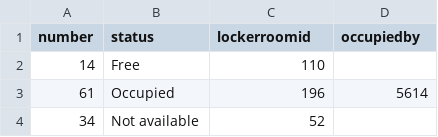
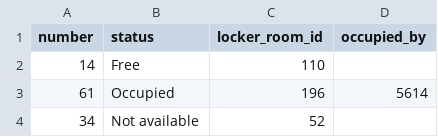
Before and after one commit to avtorgenii/GymDB, a CSV file: csv/locker.csv, drawn as a sheet; only a part is shown.

```diff
--- a/csv/locker.csv
+++ b/csv/locker.csv
@@ -1,2 +1,2 @@
-number,status,lockerroomid,occupiedby
+number,status,locker_room_id,occupied_by
 14,Free,110,
```
Also changed, not shown: csv/departmentlocation.csv, csv/hall.csv, 9 other files.
